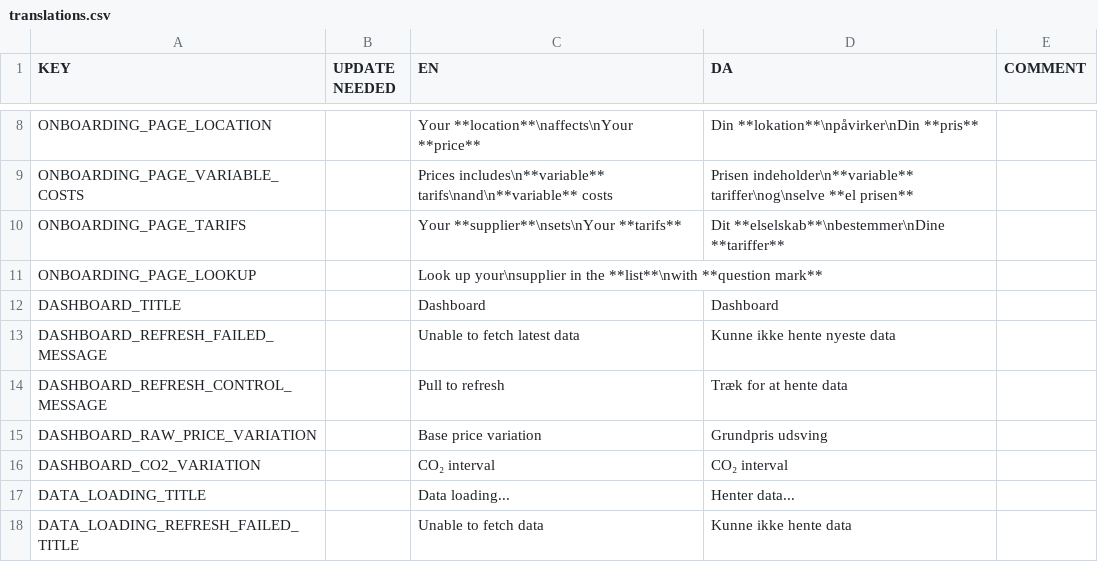
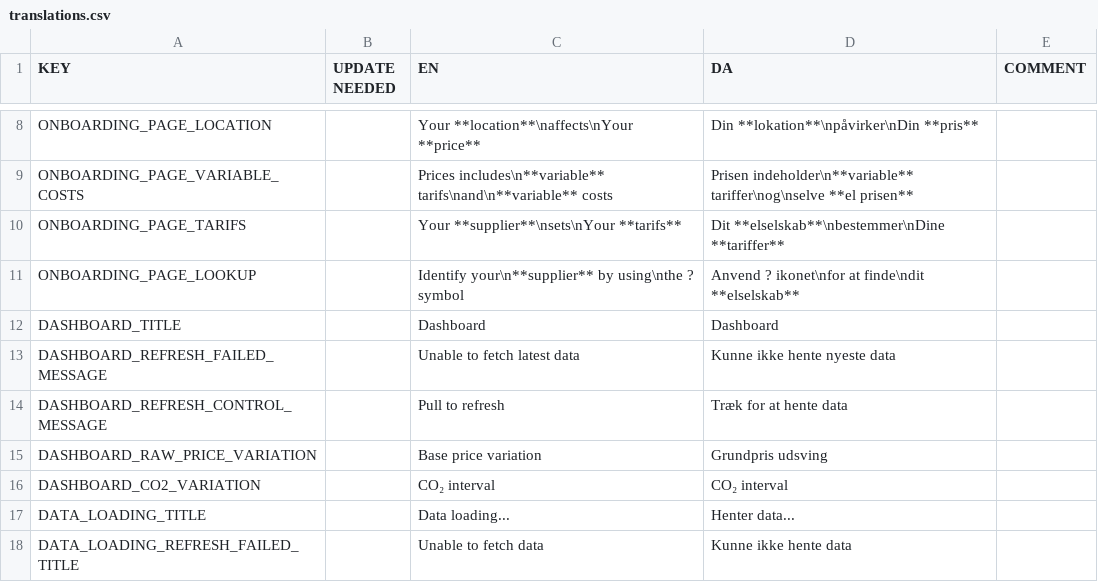
Before and after one commit to CodeReaper/powercast-ios, a CSV file: resources/translations/translations.csv, drawn as a sheet; only a part is shown, gaps mark what is left out.

```diff
--- a/resources/translations/translations.csv
+++ b/resources/translations/translations.csv
@@ -10,3 +10,3 @@
 "ONBOARDING_PAGE_TARIFS","","Your **supplier**\nsets\nYour **tarifs**","Dit **elselskab**\nbestemmer\nDine **tariffer**",""
-"ONBOARDING_PAGE_LOOKUP","","Look up your\nsupplier in the **list**\nwith **question mark**","",""
+"ONBOARDING_PAGE_LOOKUP","","Identify your\n**supplier** by using\nthe ? symbol","Anvend ? ikonet\nfor at finde\ndit **elselskab**",""
 "DASHBOARD_TITLE","","Dashboard","Dashboard",""
```
Also changed, not shown: 7 other files.
